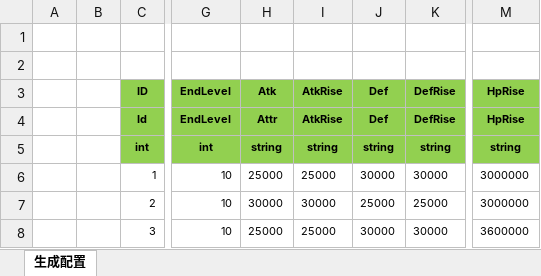
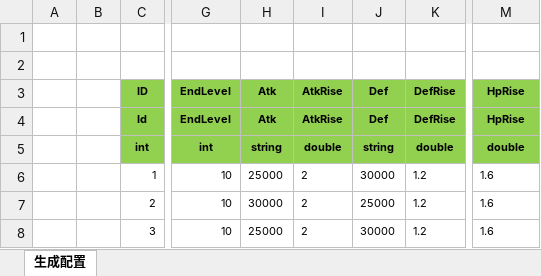
Before and after one commit to wokanjianyang/legend2, an Excel workbook: Excel/MonsterLegacyConfig.xlsx, sheet 生成配置, drawn as a sheet; only a part is shown, gaps mark what is left out; values as stored, in another font and other column widths than the file's, no borders; the diff names each change by its address in the sheet, - before the commit and + after, or states it on an @@ line.

```diff
--- a/Excel/MonsterLegacyConfig.xlsx (sheet 生成配置)
+++ b/Excel/MonsterLegacyConfig.xlsx (sheet 生成配置)
-H4: Attr
+H4: Atk
-I5: string
+I5: double
-K5: string
+K5: double
-M5: string
+M5: double
-I6: 25000
+I6: 2
-K6: 30000
+K6: 1.2
-M6:M7: 3000000
+M6:M7: 1.6
-I7: 30000
+I7: 2
-K7: 25000
+K7: 1.2
-I8: 25000
+I8: 2
-K8: 30000
+K8: 1.2
-M8: 3600000
+M8: 1.6
```
Also changed, not shown: 27 other files.
